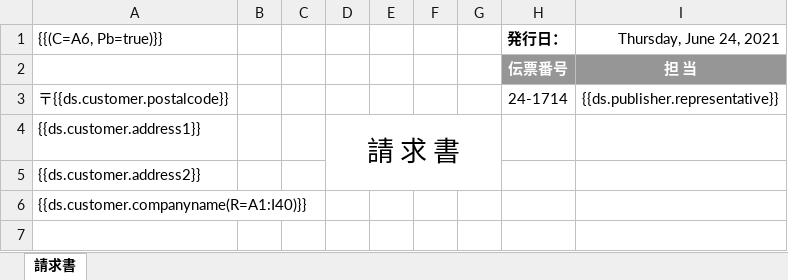
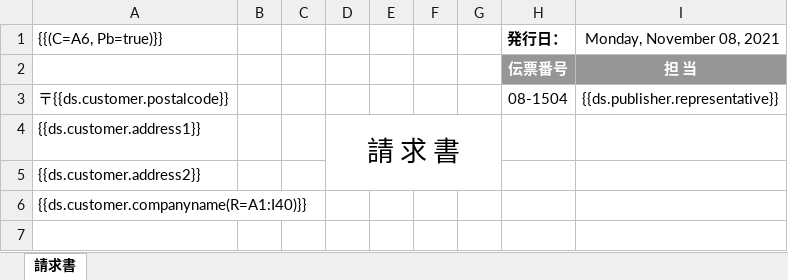
Before and after one commit to apples65/Self-Learning, an Excel workbook: DioDocs/ExcelTemplateReport/Templates/SimpleInvoiceJP_固定明細_単一シート.xlsx, sheet 請求書, drawn as a sheet; only a part is shown; values as stored, in another font and other column widths than the file's, no borders; the diff names each change by its address in the sheet, - before the commit and + after, or states it on an @@ line.

```diff
--- a/DioDocs/ExcelTemplateReport/Templates/SimpleInvoiceJP_固定明細_単一シート.xlsx (sheet 請求書)
+++ b/DioDocs/ExcelTemplateReport/Templates/SimpleInvoiceJP_固定明細_単一シート.xlsx (sheet 請求書)
-I1: Thursday, June 24, 2021
+I1: Monday, November 08, 2021
-H3 (発行日：): 24-1714
+H3 (発行日：): 08-1504
```
Also changed, not shown: DioDocs/ExcelTemplateReport/Templates/SimpleInvoiceJP_可変明細_複数シート.xlsx, DioDocs/ExcelTemplateReport/Templates/SimpleInvoiceJP_可変明細_複数シート_数式維持.xlsx, 4 other files.
